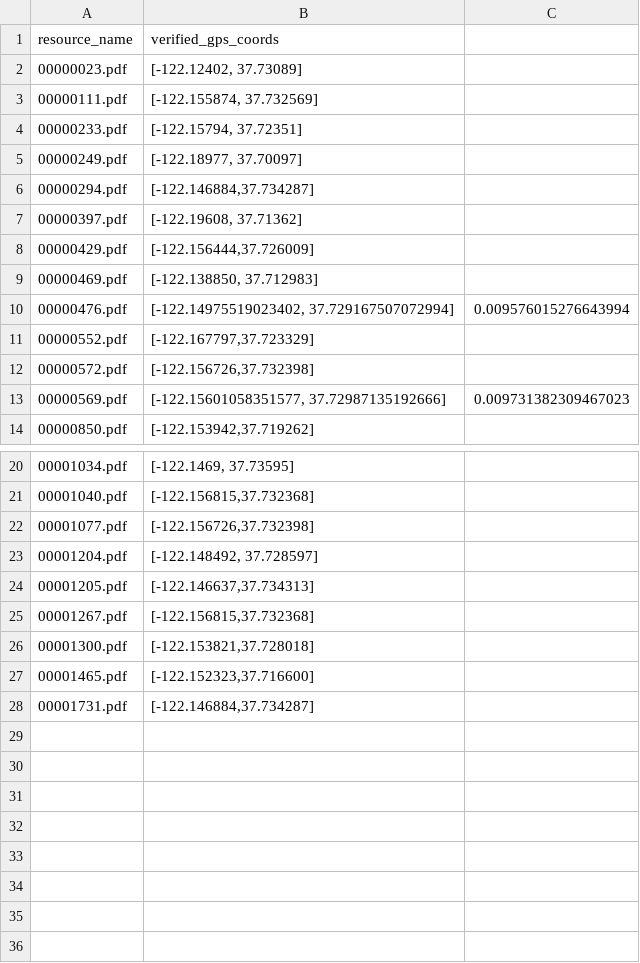
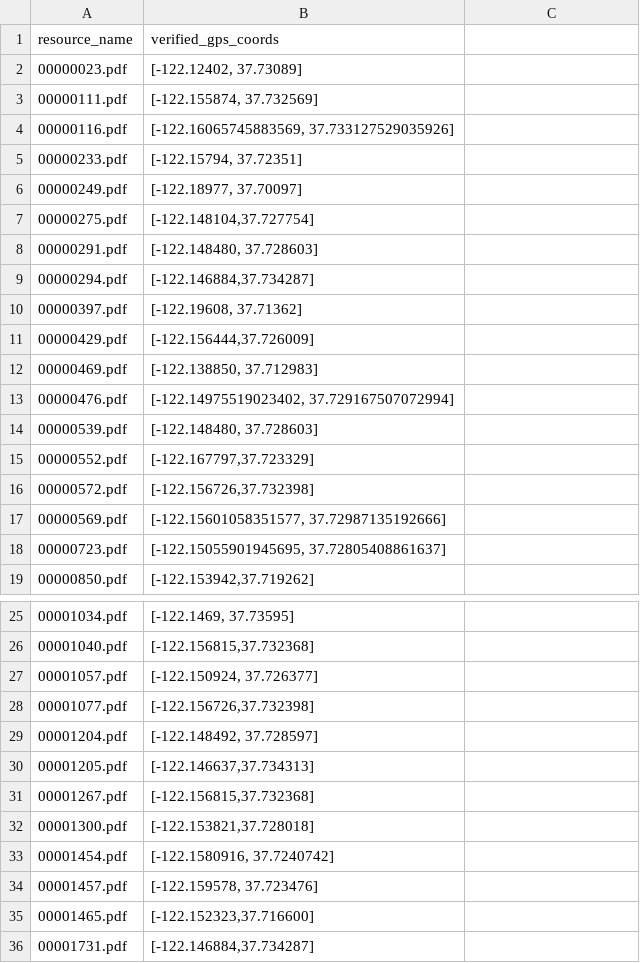
Before and after one commit to jeffb4real/SLHPA-Web-App, a CSV file: mysite/slhpa/static/slhpa/data/manually_verified.csv, drawn as a sheet; only a part is shown, gaps mark what is left out.

Commit message:
Update a few more GPS coordinates.

```diff
--- a/mysite/slhpa/static/slhpa/data/manually_verified.csv
+++ b/mysite/slhpa/static/slhpa/data/manually_verified.csv
@@ -3,4 +3,7 @@ resource_name,verified_gps_coords
 00000111.pdf,"[-122.155874, 37.732569]"
+00000116.pdf,"[-122.16065745883569, 37.733127529035926]"
 00000233.pdf,"[-122.15794, 37.72351]"
 00000249.pdf,"[-122.18977, 37.70097]"
+00000275.pdf,"[-122.148104,37.727754]"
+00000291.pdf,"[-122.148480, 37.728603]"
 00000294.pdf,"[-122.146884,37.734287]"
@@ -9,6 +12,8 @@ resource_name,verified_gps_coords
 00000469.pdf,"[-122.138850, 37.712983]"
-00000476.pdf,"[-122.14975519023402, 37.729167507072994]",0.009576015276643994
+00000476.pdf,"[-122.14975519023402, 37.729167507072994]"
+00000539.pdf,"[-122.148480, 37.728603]"
 00000552.pdf,"[-122.167797,37.723329]"
 00000572.pdf,"[-122.156726,37.732398]"
-00000569.pdf,"[-122.15601058351577, 37.72987135192666]",0.009731382309467023
+00000569.pdf,"[-122.15601058351577, 37.72987135192666]"
+00000723.pdf,"[-122.15055901945695, 37.72805408861637]"
 00000850.pdf,"[-122.153942,37.719262]"
@@ -21,2 +26,3 @@ resource_name,verified_gps_coords
 00001040.pdf,"[-122.156815,37.732368]"
+00001057.pdf,"[-122.150924, 37.726377]"
 00001077.pdf,"[-122.156726,37.732398]"
@@ -26,2 +32,4 @@ resource_name,verified_gps_coords
 00001300.pdf,"[-122.153821,37.728018]"
+00001454.pdf,"[-122.1580916, 37.7240742]"
+00001457.pdf,"[-122.159578, 37.723476]"
 00001465.pdf,"[-122.152323,37.716600]"
```
Also changed, not shown: mysite/slhpa/static/slhpa/data/merged.csv, mysite/slhpa/static/slhpa/data/transformed.csv, 3 other files.
